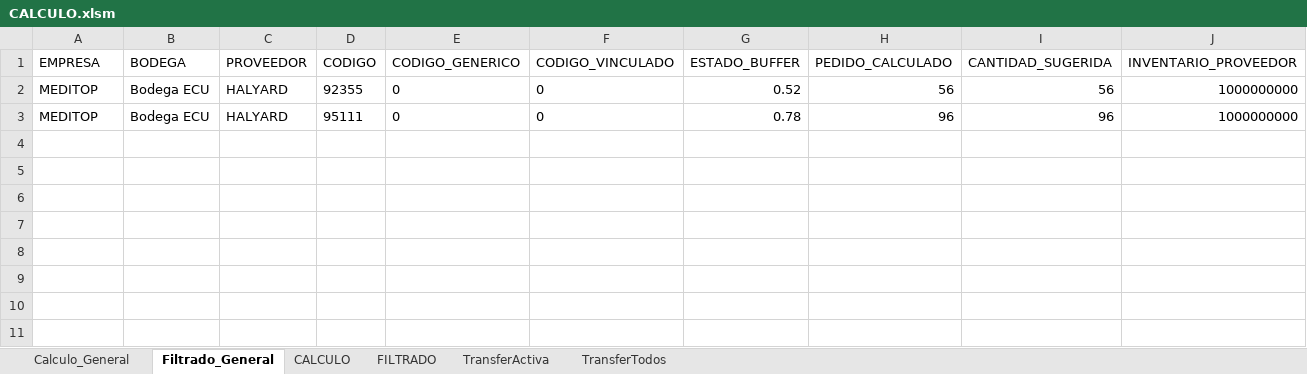
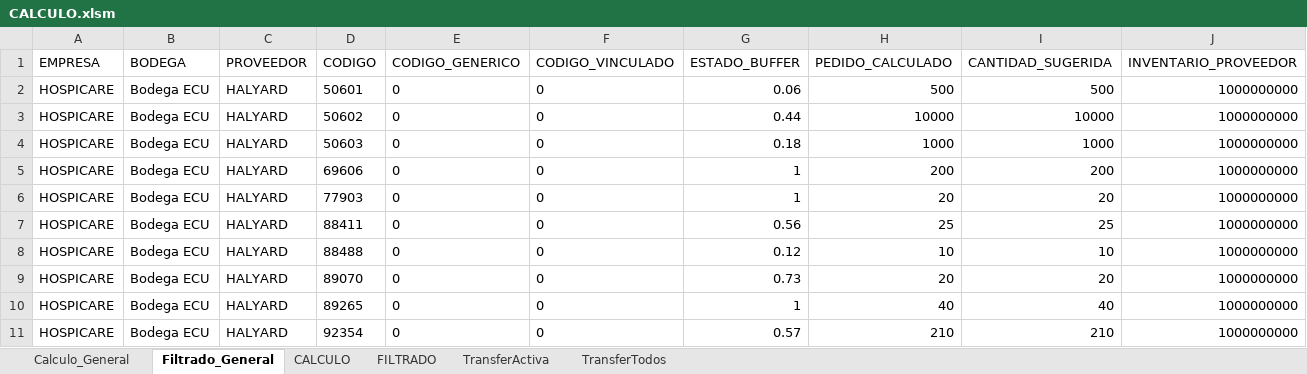
Before and after one commit to csemanate/ramcas, an Excel workbook: CONTROL DE BUFFERS/REPORTES/CALCULO.xlsm, sheet Filtrado_General, drawn as a sheet; values as stored, in another font and other column widths than the file's, no borders; table styles not drawn; the diff names each change by its address in the sheet, - before the commit and + after, or states it on an @@ line.

```diff
--- a/CONTROL DE BUFFERS/REPORTES/CALCULO.xlsm (sheet Filtrado_General)
+++ b/CONTROL DE BUFFERS/REPORTES/CALCULO.xlsm (sheet Filtrado_General)
-A2:A3 (EMPRESA): MEDITOP
+A2:A3 (EMPRESA): HOSPICARE
-D2 (CODIGO): 92355
+D2 (CODIGO): 50601
-G2 (ESTADO_BUFFER): 0.52
+G2 (ESTADO_BUFFER): 0.06
-H2 (PEDIDO_CALCULADO): 56
+H2 (PEDIDO_CALCULADO): 500
-I2 (CANTIDAD_SUGERIDA): 56
+I2 (CANTIDAD_SUGERIDA): 500
-D3 (CODIGO): 95111
+D3 (CODIGO): 50602
-G3 (ESTADO_BUFFER): 0.78
+G3 (ESTADO_BUFFER): 0.44
-H3 (PEDIDO_CALCULADO): 96
+H3 (PEDIDO_CALCULADO): 10000
-I3 (CANTIDAD_SUGERIDA): 96
+I3 (CANTIDAD_SUGERIDA): 10000
+row 4: HOSPICARE | Bodega ECU | HALYARD | 50603 | 0 | 0 | 0.18 | 1000 | 1000 | 1000000000
+row 5: HOSPICARE | Bodega ECU | HALYARD | 69606 | 0 | 0 | 1 | 200 | 200 | 1000000000
+row 6: HOSPICARE | Bodega ECU | HALYARD | 77903 | 0 | 0 | 1 | 20 | 20 | 1000000000
+row 7: HOSPICARE | Bodega ECU | HALYARD | 88411 | 0 | 0 | 0.56 | 25 | 25 | 1000000000
+row 8: HOSPICARE | Bodega ECU | HALYARD | 88488 | 0 | 0 | 0.12 | 10 | 10 | 1000000000
+row 9: HOSPICARE | Bodega ECU | HALYARD | 89070 | 0 | 0 | 0.73 | 20 | 20 | 1000000000
+row 10: HOSPICARE | Bodega ECU | HALYARD | 89265 | 0 | 0 | 1 | 40 | 40 | 1000000000
+row 11: HOSPICARE | Bodega ECU | HALYARD | 92354 | 0 | 0 | 0.57 | 210 | 210 | 1000000000
```
Also changed, not shown: sheet Calculo_General, CENTRAL CONTROL BUFFERS.xlsm, CONTROL DE BUFFERS/REPORTES/REPORTES.xlsm, 14 other files.
